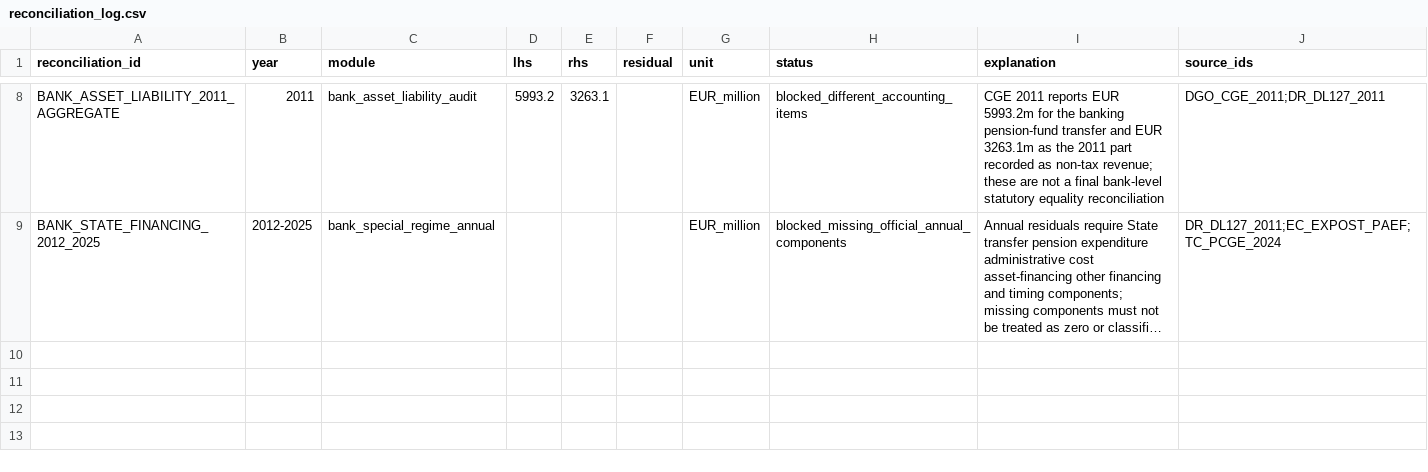
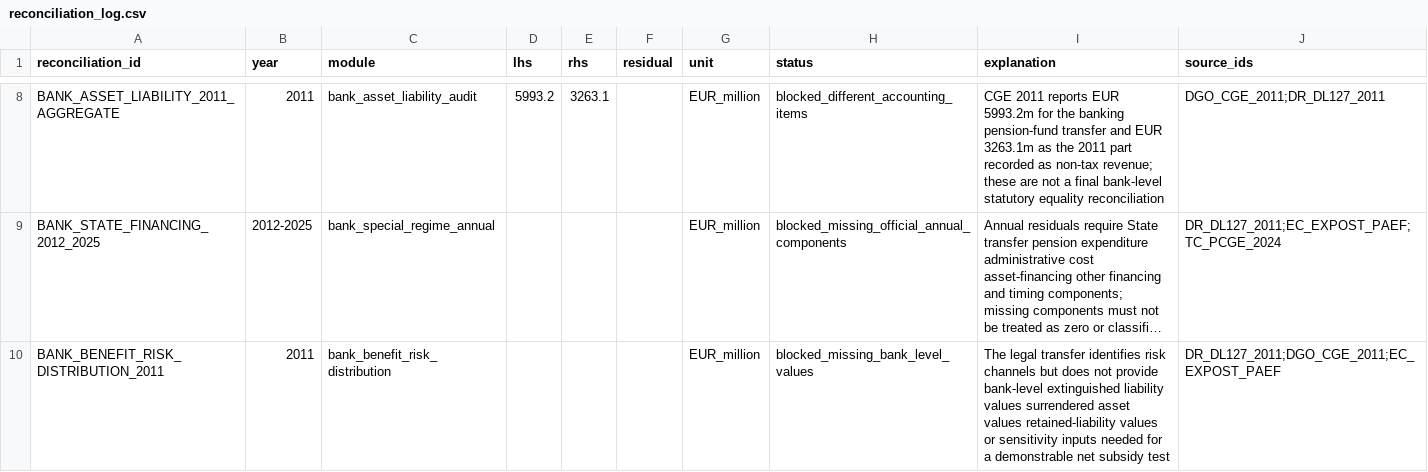
Before and after one commit to DiogoRibeiro7/portugal-public-pension-financing, a CSV file: evidence/reconciliation_log.csv, drawn as a sheet; only a part is shown, gaps mark what is left out; long unchanged cells end in …; the diff names each change by its address in the sheet, - before the commit and + after, or states it on an @@ line.

```diff
--- a/evidence/reconciliation_log.csv
+++ b/evidence/reconciliation_log.csv
+row 10: BANK_BENEFIT_RISK_DISTRIBUTION_2011 | 2011 | bank_benefit_risk_distribution |  |  |  | EUR_million | blocked_missing_bank_level_values | The legal transfer identifies risk channels but does not provide bank-level extinguished liability values surrendered asset values retained-liability values or sensitivity inputs needed for a demonstrable net subsidy test | DR_DL127_2011;DGO_CGE_2011;EC_EXPOST_PAEF
```
Also changed, not shown: evidence/data_quality_registry.csv, evidence/execution_registry.csv, 7 other files.
